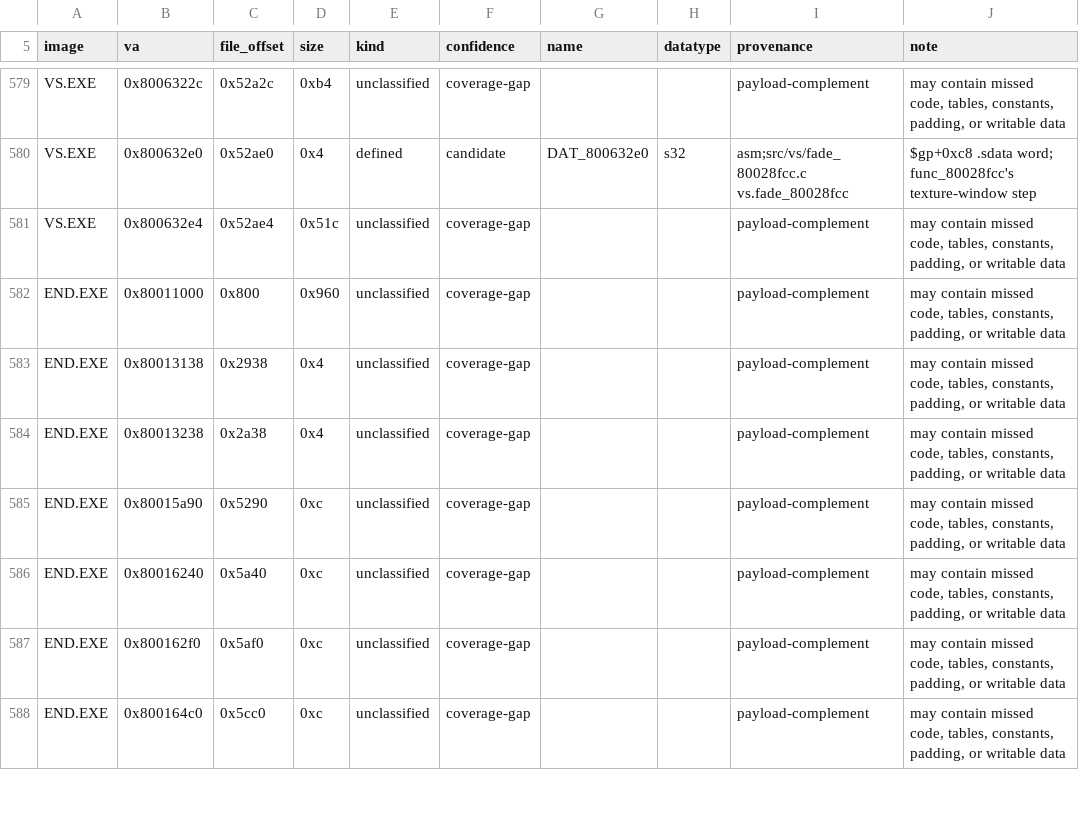
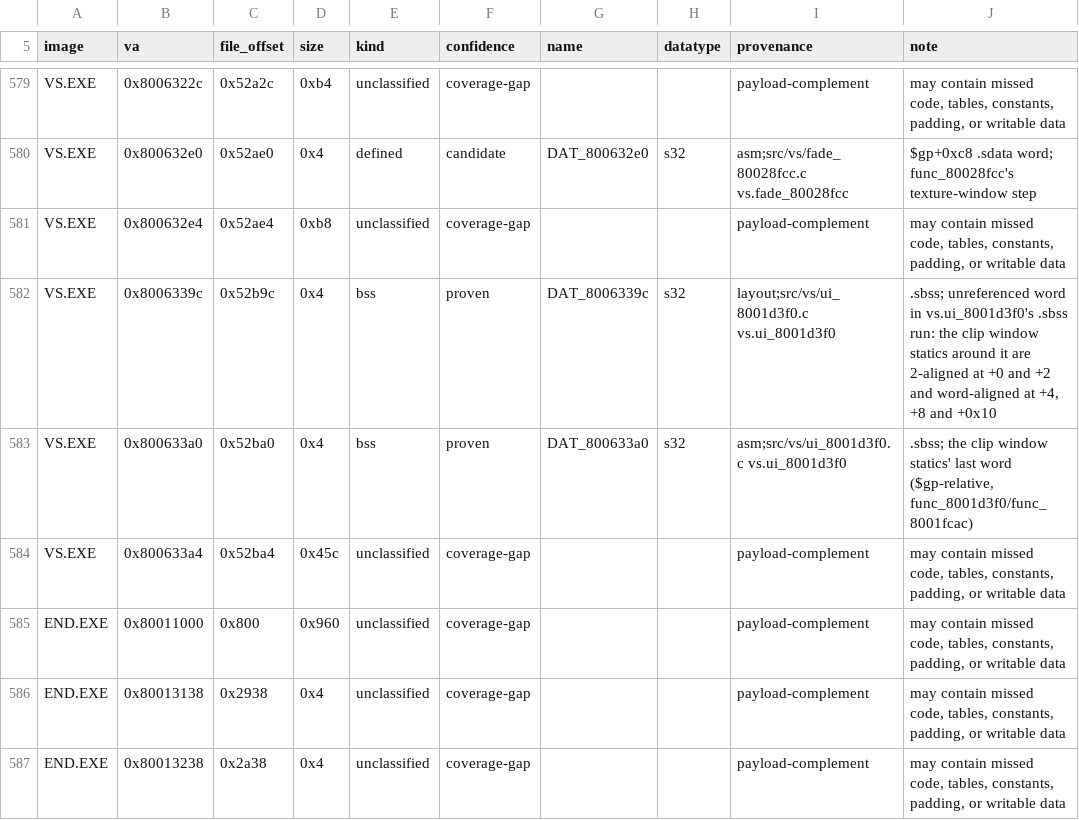
Before and after one commit to Voicedrew11/shadow-tower-decomp, a TSV file: config/retail/data.tsv, drawn as a sheet; only a part is shown, gaps mark what is left out; the shorter side is filled out with more unchanged rows.

```diff
--- a/config/retail/data.tsv
+++ b/config/retail/data.tsv
@@ -580,3 +580,6 @@ VS.EXE	0x8006322c	0x52a2c	0xb4	unclassified	coverage-gap			payload-complement	ma
 VS.EXE	0x800632e0	0x52ae0	0x4	defined	candidate	DAT_800632e0	s32	asm;src/vs/fade_80028fcc.c vs.fade_80028fcc	$gp+0xc8 .sdata word; func_80028fcc's texture-window step
-VS.EXE	0x800632e4	0x52ae4	0x51c	unclassified	coverage-gap			payload-complement	may contain missed code, tables, constants, padding, or writable data
+VS.EXE	0x800632e4	0x52ae4	0xb8	unclassified	coverage-gap			payload-complement	may contain missed code, tables, constants, padding, or writable data
+VS.EXE	0x8006339c	0x52b9c	0x4	bss	proven	DAT_8006339c	s32	layout;src/vs/ui_8001d3f0.c vs.ui_8001d3f0	.sbss; unreferenced word in vs.ui_8001d3f0's .sbss run: the clip window statics around it are 2-aligned at +0 and +2 and word-aligned at +4, +8 and +0x10
+VS.EXE	0x800633a0	0x52ba0	0x4	bss	proven	DAT_800633a0	s32	asm;src/vs/ui_8001d3f0.c vs.ui_8001d3f0	.sbss; the clip window statics' last word ($gp-relative, func_8001d3f0/func_8001fcac)
+VS.EXE	0x800633a4	0x52ba4	0x45c	unclassified	coverage-gap			payload-complement	may contain missed code, tables, constants, padding, or writable data
 END.EXE	0x80011000	0x800	0x960	unclassified	coverage-gap			payload-complement	may contain missed code, tables, constants, padding, or writable data
```
Also changed, not shown: config/retail/data_identities.tsv.
